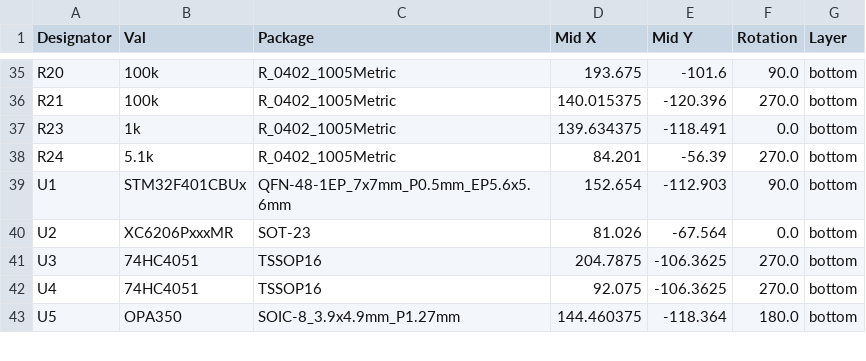
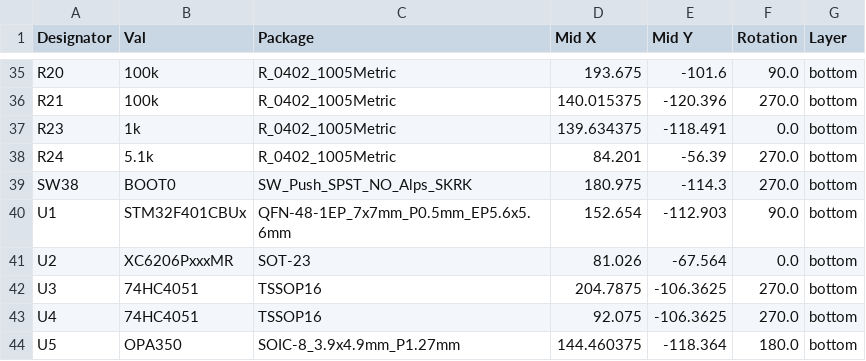
Before and after one commit to calvin-mcd/travaulta, a CSV file: jlcpcb/production_files/CPL-travaulta.csv, drawn as a sheet; only a part is shown, gaps mark what is left out; the diff names each change by its address in the sheet, - before the commit and + after, or states it on an @@ line.

Commit message:
changed reset button, new production files

```diff
--- a/jlcpcb/production_files/CPL-travaulta.csv
+++ b/jlcpcb/production_files/CPL-travaulta.csv
+row 39: SW38 | BOOT0 | SW_Push_SPST_NO_Alps_SKRK | 180.975 | -114.3 | 270.0 | bottom
```
Also changed, not shown: jlcpcb/production_files/BOM-travaulta.csv, 40 other files.
